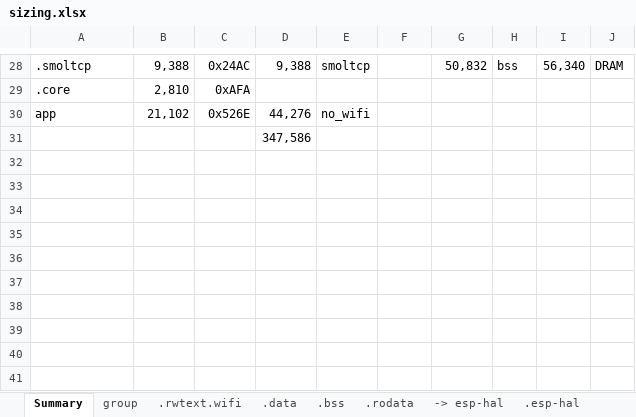
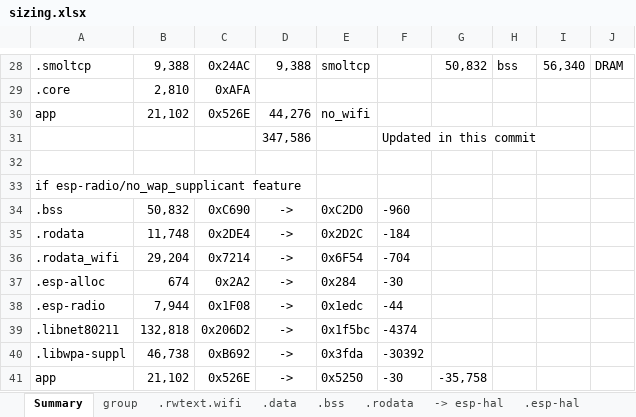
Before and after one commit to gobftald/CCM450-diag, an Excel workbook: studies/ecu-via-elm327/sizing.xlsx, sheet Summary, drawn as a sheet; only a part is shown, gaps mark what is left out; values as stored, in another font and other column widths than the file's, no borders; addresses are those after the commit; the diff names each change by its address in the sheet, - before the commit and + after, or states it on an @@ line.

Commit message:
Testing our esp-radio/no_wap_supplicant feature. Code and RAM savings in sizing.xlsx
If use only AP in wifi communication, we can skip esp_supplicant_init in esp-radio crate.
It saves 35K code and 1K RAM space.

```diff
--- a/studies/ecu-via-elm327/sizing.xlsx (sheet Summary)
+++ b/studies/ecu-via-elm327/sizing.xlsx (sheet Summary)
+row 31:  |  |  | 347,586 |  | Updated in this commit
-D32: 347,586
+D32: (empty)
+row 33: if esp-radio/no_wap_supplicant feature
+row 34: .bss | 50,832 | 0xC690 | -> | 0xC2D0 | -960
+row 35: .rodata | 11,748 | 0x2DE4 | -> | 0x2D2C | -184
+row 36: .rodata_wifi | 29,204 | 0x7214 | -> | 0x6F54 | -704
+row 37: .esp-alloc | 674 | 0x2A2 | -> | 0x284 | -30
+row 38: .esp-radio | 7,944 | 0x1F08 | -> | 0x1edc | -44
+row 39: .libnet80211 | 132,818 | 0x206D2 | -> | 0x1f5bc | -4374
+row 40: .libwpa-suppl | 46,738 | 0xB692 | -> | 0x3fda | -30392
+row 41: app | 21,102 | 0x526E | -> | 0x5250 | -30 | -35,758
```
Also changed, not shown: 3 other files.
